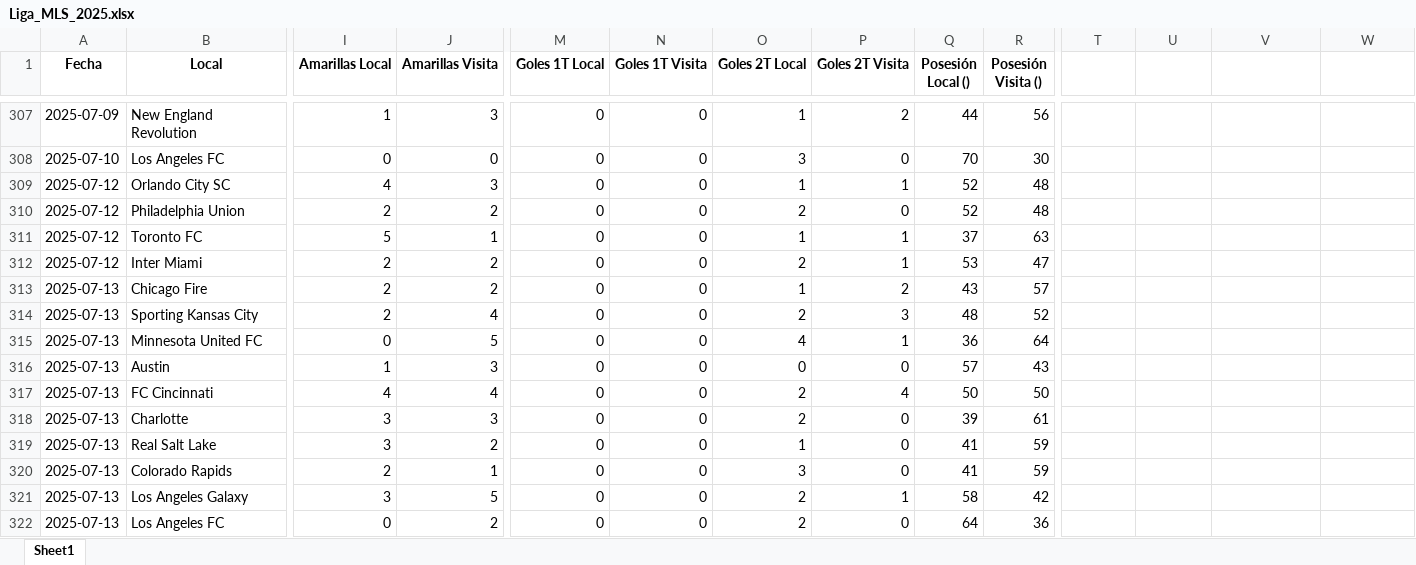
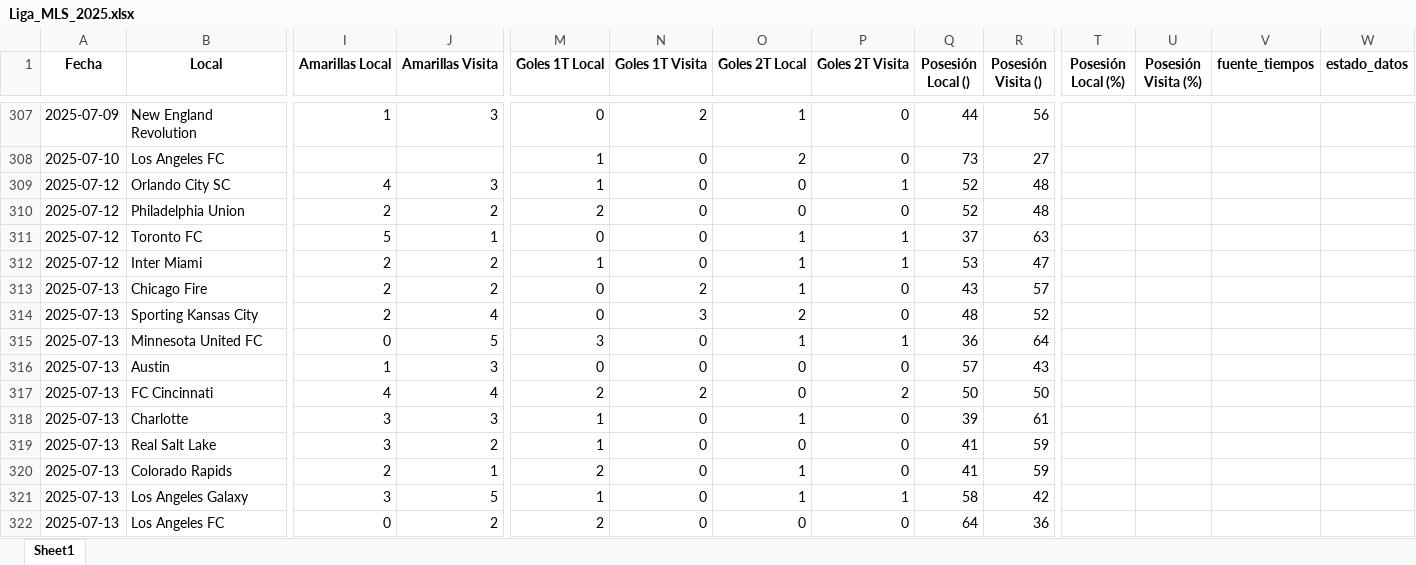
Before and after one commit to rockongo/RockData, an Excel workbook: Ligas/Liga_MLS_2025.xlsx, sheet Sheet1, drawn as a sheet; only a part is shown, gaps mark what is left out; values as stored, in another font and other column widths than the file's, no borders; the diff covers the shown part only; the diff names each change by its address in the sheet, - before the commit and + after, or states it on an @@ line.

Commit message:
Actualizar fixtures de todas las ligas (goles por tiempo, stats) 2025-08-15

```diff
--- a/Ligas/Liga_MLS_2025.xlsx (sheet Sheet1)
+++ b/Ligas/Liga_MLS_2025.xlsx (sheet Sheet1)
-T1: (empty)
+T1: Posesión Local (%)
-U1: (empty)
+U1: Posesión Visita (%)
-V1: (empty)
+V1: fuente_tiempos
-W1: (empty)
+W1: estado_datos
-N307 (Goles 1T Visita): 0
+N307 (Goles 1T Visita): 2
-P307 (Goles 2T Visita): 2
+P307 (Goles 2T Visita): 0
-I308 (Amarillas Local): 0
+I308 (Amarillas Local): (empty)
-J308 (Amarillas Visita): 0
+J308 (Amarillas Visita): (empty)
-M308:M309 (Goles 1T Local): 0
+M308:M309 (Goles 1T Local): 1
-O308 (Goles 2T Local): 3
+O308 (Goles 2T Local): 2
-Q308 (Posesión Local ()): 70
+Q308 (Posesión Local ()): 73
-R308 (Posesión Visita ()): 30
+R308 (Posesión Visita ()): 27
-O309 (Goles 2T Local): 1
+O309 (Goles 2T Local): 0
-M310 (Goles 1T Local): 0
+M310 (Goles 1T Local): 2
-O310 (Goles 2T Local): 2
+O310 (Goles 2T Local): 0
-M312 (Goles 1T Local): 0
+M312 (Goles 1T Local): 1
-O312 (Goles 2T Local): 2
+O312 (Goles 2T Local): 1
-N313 (Goles 1T Visita): 0
+N313 (Goles 1T Visita): 2
-P313 (Goles 2T Visita): 2
+P313 (Goles 2T Visita): 0
-N314 (Goles 1T Visita): 0
+N314 (Goles 1T Visita): 3
-P314 (Goles 2T Visita): 3
+P314 (Goles 2T Visita): 0
-M315 (Goles 1T Local): 0
+M315 (Goles 1T Local): 3
-O315 (Goles 2T Local): 4
+O315 (Goles 2T Local): 1
-M317 (Goles 1T Local): 0
+M317 (Goles 1T Local): 2
-N317 (Goles 1T Visita): 0
+N317 (Goles 1T Visita): 2
-O317 (Goles 2T Local): 2
+O317 (Goles 2T Local): 0
-P317 (Goles 2T Visita): 4
+P317 (Goles 2T Visita): 2
-M318:M319 (Goles 1T Local): 0
+M318:M319 (Goles 1T Local): 1
-O318 (Goles 2T Local): 2
+O318 (Goles 2T Local): 1
-O319 (Goles 2T Local): 1
+O319 (Goles 2T Local): 0
-M320 (Goles 1T Local): 0
+M320 (Goles 1T Local): 2
-O320 (Goles 2T Local): 3
+O320 (Goles 2T Local): 1
-M321 (Goles 1T Local): 0
+M321 (Goles 1T Local): 1
-O321 (Goles 2T Local): 2
+O321 (Goles 2T Local): 1
-M322 (Goles 1T Local): 0
+M322 (Goles 1T Local): 2
-O322 (Goles 2T Local): 2
+O322 (Goles 2T Local): 0
```
Also changed, not shown: 14 added rows and 147 edited cells elsewhere in this sheet, Ligas/Liga_argentina_2025.xlsx, Ligas/Liga_china_2025.xlsx, 17 other files.
